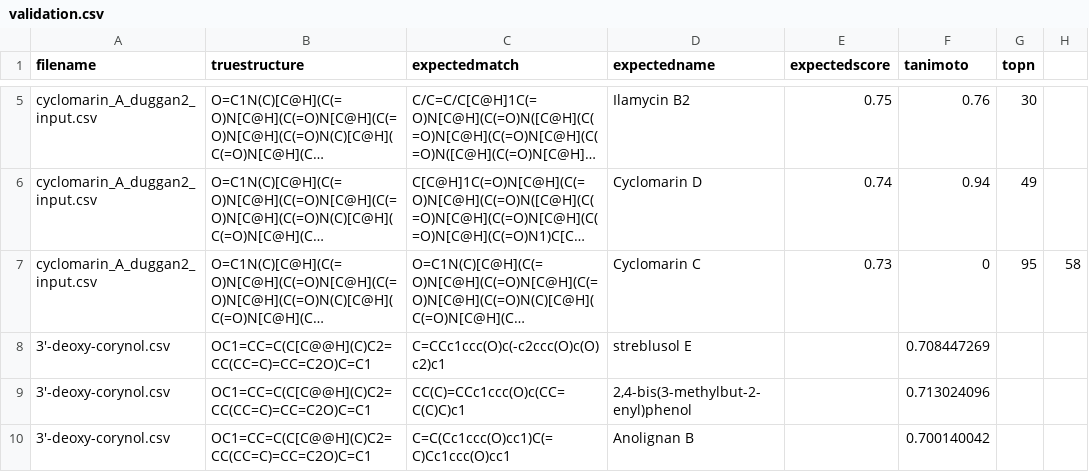
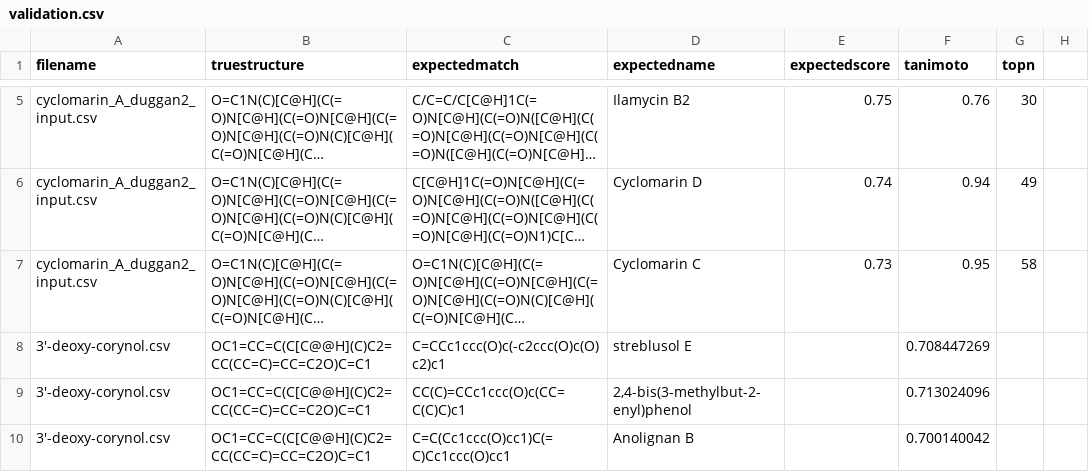
Before and after one commit to mwang87/SMART_NMR, a CSV file: test-integration/validation.csv, drawn as a sheet; only a part is shown, gaps mark what is left out; long unchanged cells end in …; the diff names each change by its address in the sheet, - before the commit and + after, or states it on an @@ line.

Commit message:
fixing comma

```diff
--- a/test-integration/validation.csv
+++ b/test-integration/validation.csv
-F7 (tanimoto): 0
+F7 (tanimoto): 0.95
-G7 (topn): 95
+G7 (topn): 58
-H7: 58
+H7: (empty)
```
